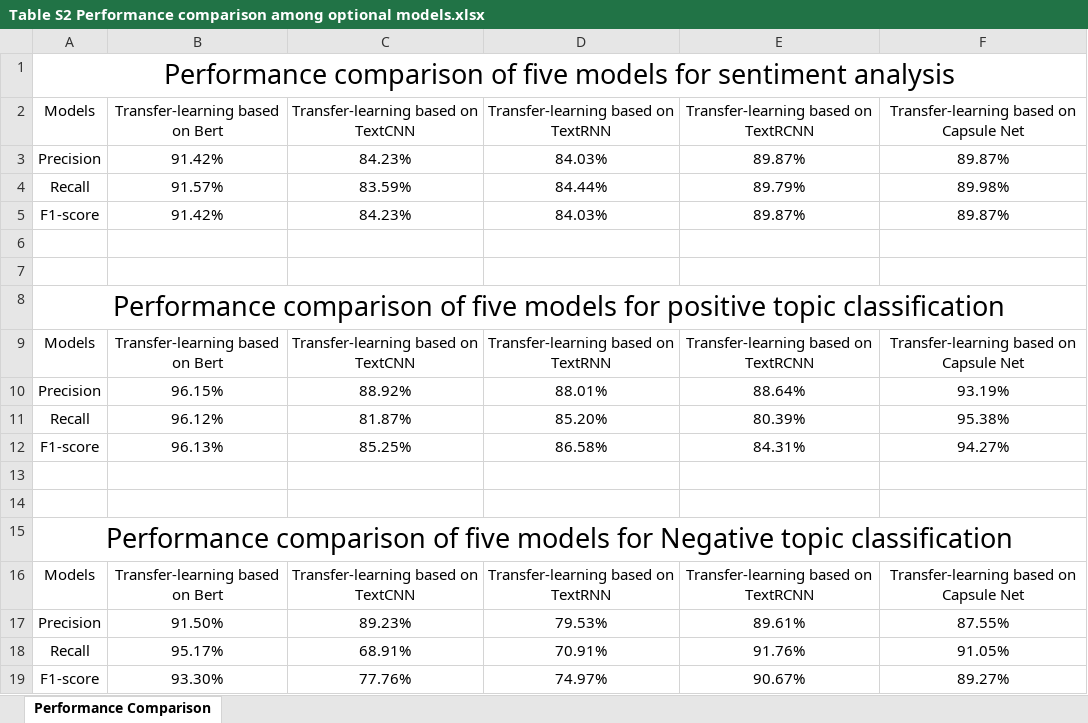
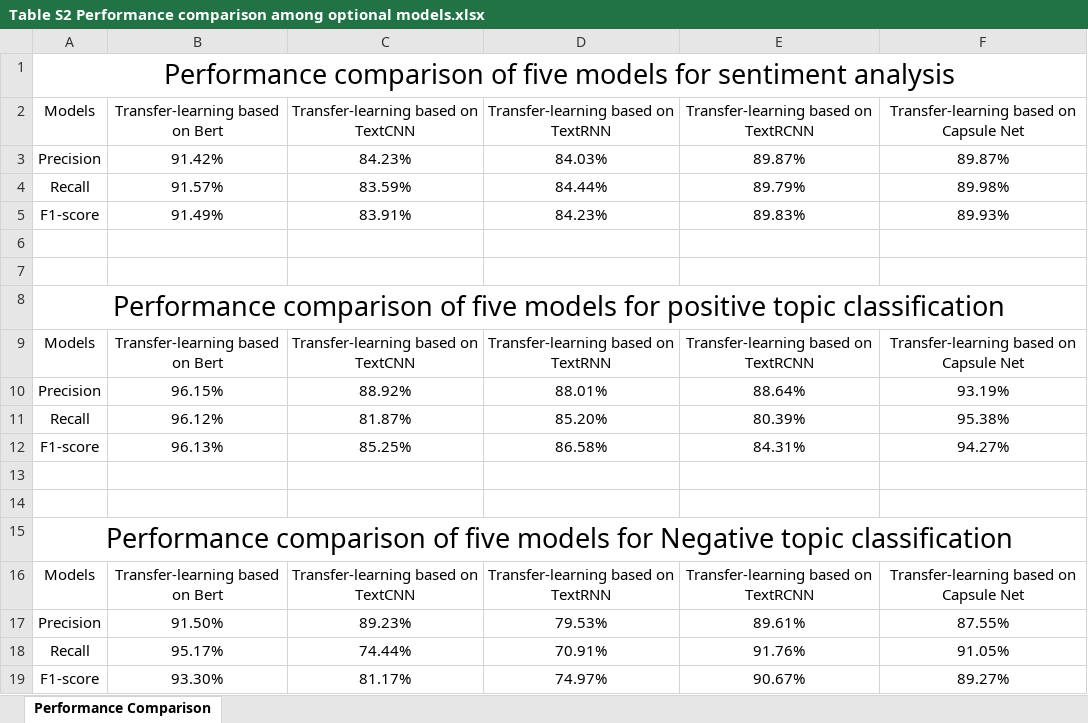
Before and after one commit to 0AnonymousSite0/Mining-Social-Media-Data-for-Revealing-Public-Attitudes-toward-Mobile-Cabin-Hospitals, an Excel workbook: Table S2 Performance comparison among optional models.xlsx, sheet Performance Comparison, drawn as a sheet; values as stored, in another font and other column widths than the file's, no borders; removed rows and columns are numbered as before the commit, all else as after; the diff names each change by its address in the sheet, - before the commit and + after, or states it on an @@ line.

Commit message:
05/12/2023

```diff
--- a/Table S2 Performance comparison among optional models.xlsx (sheet Performance Comparison)
+++ b/Table S2 Performance comparison among optional models.xlsx (sheet Performance Comparison)
-row 5: F1-score | 91.42% | 84.23% | 84.03% | 89.87% | 89.87%
+row 5: F1-score | 91.49% | 83.91% | 84.23% | 89.83% | 89.93%
-C18: 68.91%
+C18: 74.44%
-C19: 77.76%
+C19: 81.17%
```
